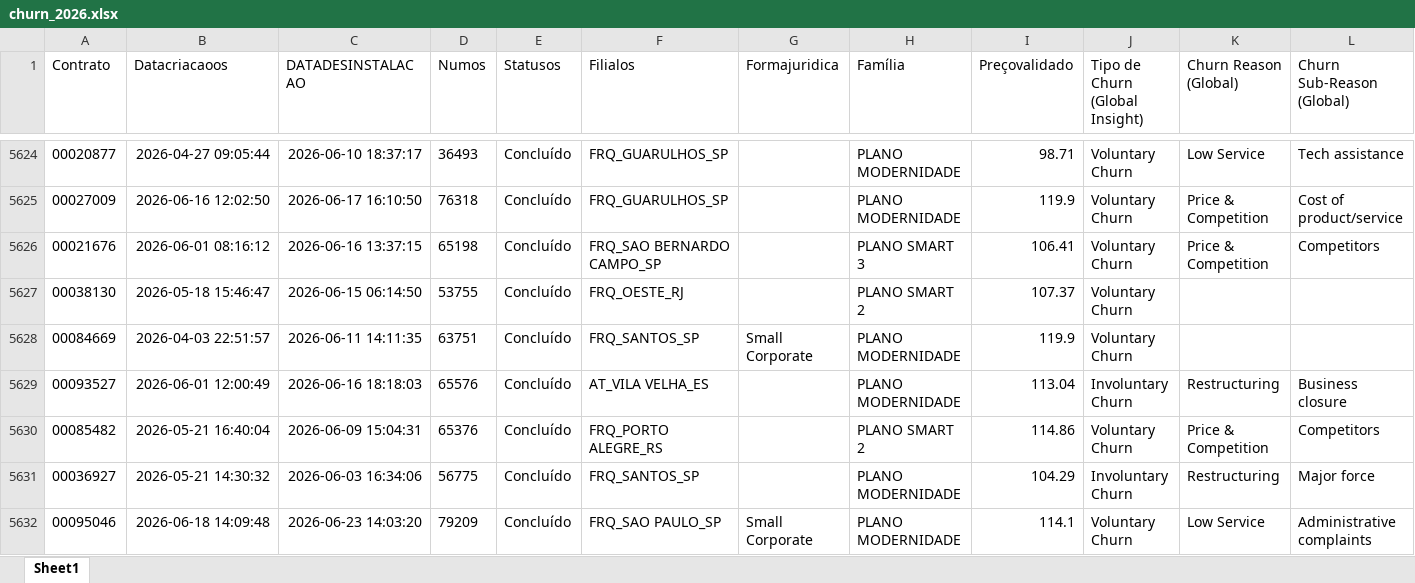
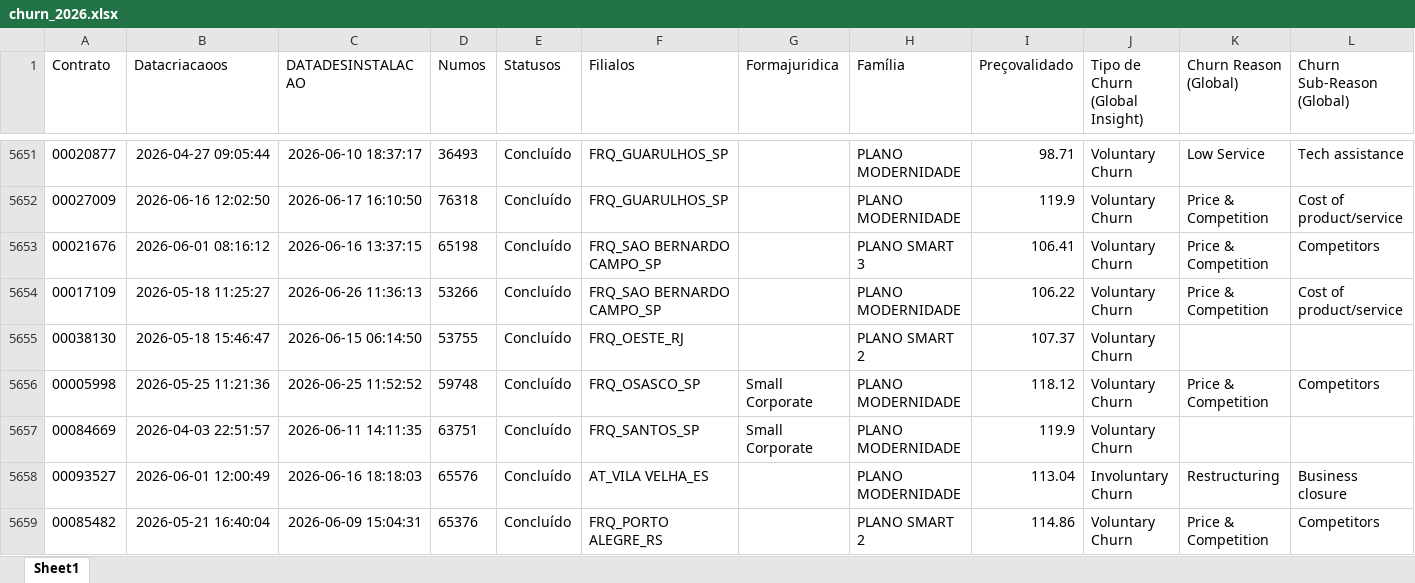
Before and after one commit to pedrofregulhe/churn_brazil, an Excel workbook: churn_2026.xlsx, sheet Sheet1, drawn as a sheet; only a part is shown, gaps mark what is left out; the shorter side is filled out with more unchanged rows; values as stored, in another font and other column widths than the file's, no borders; rows hold the shown columns only; the diff covers the shown part only; the diff names each change by its address in the sheet, - before the commit and + after, or states it on an @@ line.

```diff
--- a/churn_2026.xlsx (sheet Sheet1)
+++ b/churn_2026.xlsx (sheet Sheet1)
+row 5654: 00017109 | 2026-05-18 11:25:27 | 2026-06-26 11:36:13 | 53266 | Concluído | FRQ_SAO BERNARDO CAMPO_SP |  | PLANO MODERNIDADE | 106.22 | Voluntary Churn | Price & Competition | Cost of product/service
+row 5656: 00005998 | 2026-05-25 11:21:36 | 2026-06-25 11:52:52 | 59748 | Concluído | FRQ_OSASCO_SP | Small Corporate | PLANO MODERNIDADE | 118.12 | Voluntary Churn | Price & Competition | Competitors
```
Also changed, not shown: 72 added rows, 4 moved rows and 8 edited cells elsewhere in this sheet, backlog_churn.xlsx, churn_2025.xlsx, 5 other files.
